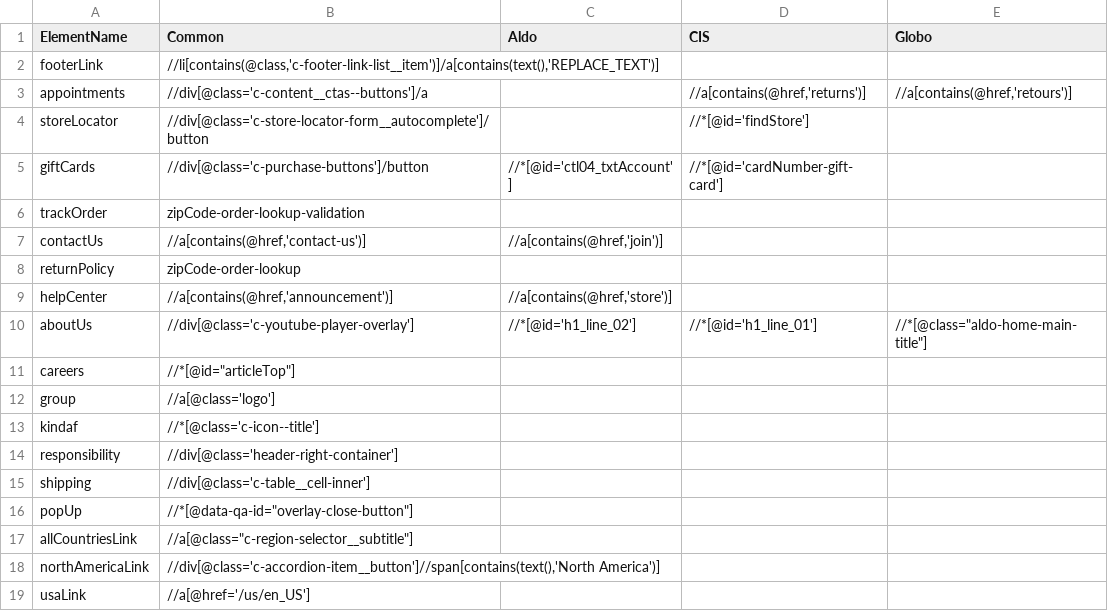
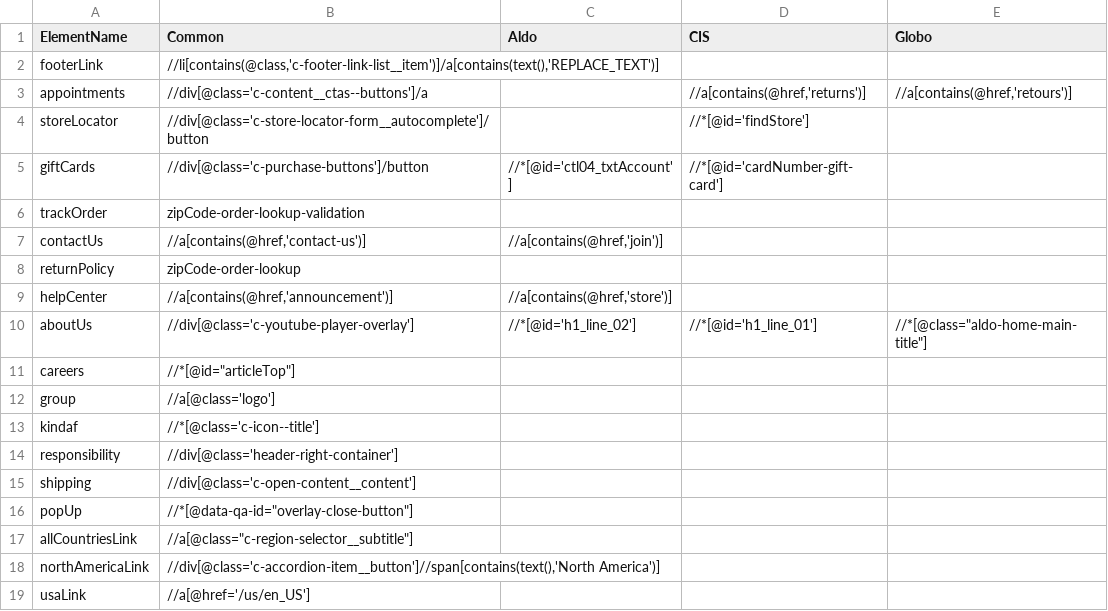
Before and after one commit to pramod7019/ui_tests, a CSV file: src/Helpers/LocatorDatabase/PageLocators/FooterPageLocators.csv, drawn as a sheet.

```diff
--- a/src/Helpers/LocatorDatabase/PageLocators/FooterPageLocators.csv
+++ b/src/Helpers/LocatorDatabase/PageLocators/FooterPageLocators.csv
@@ -14,3 +14,3 @@ kindaf,//*[@class='c-icon--title'],,,
 responsibility,//div[@class='header-right-container'],,,
-shipping,//div[@class='c-table__cell-inner'],,,
+shipping,//div[@class='c-open-content__content'],,,
 popUp,//*[@data-qa-id="overlay-close-button"]
```
Also changed, not shown: 2 other files.
